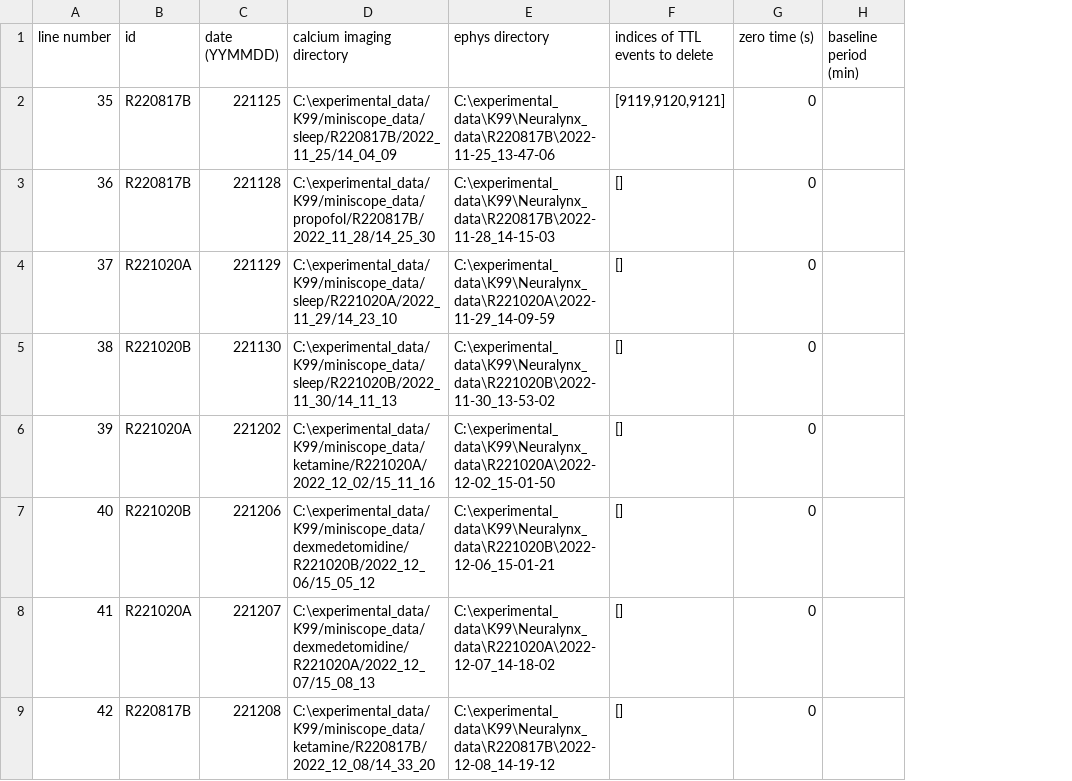
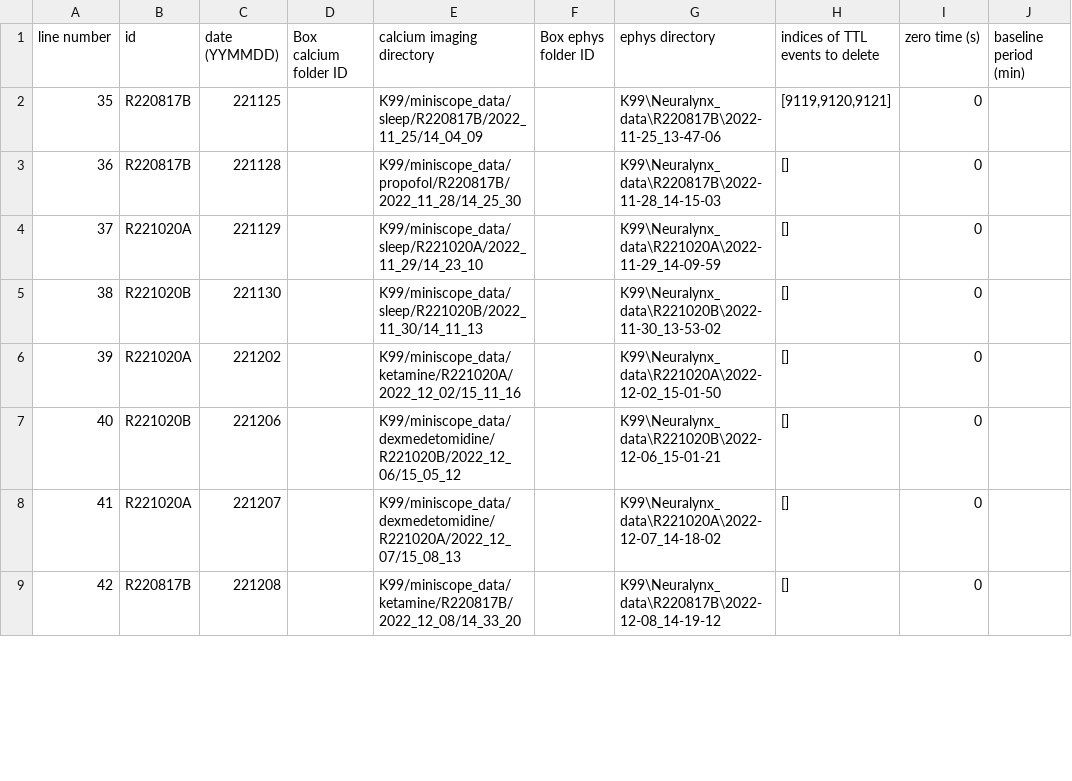
Before and after one commit to reedpen/ace, a CSV file: data/analysis_parameters_correlation_project.csv, drawn as a sheet; only a part is shown; addresses are those after the commit; the diff covers the shown part only; the diff names each change by its address in the sheet, - before the commit and + after, or states it on an @@ line.

Commit message:
Cleaned up CSVs and added columns for box IDs

```diff
--- a/data/analysis_parameters_correlation_project.csv
+++ b/data/analysis_parameters_correlation_project.csv
+column D (Box calcium folder ID), empty
+column F (Box ephys folder ID), empty
-E2 (calcium imaging directory): C:\experimental_data/K99/miniscope_data/sleep/R220817B/2022_11_25/14_04_09
+E2 (calcium imaging directory): K99/miniscope_data/sleep/R220817B/2022_11_25/14_04_09
-G2 (ephys directory): C:\experimental_data\K99\Neuralynx_data\R220817B\2022-11-25_13-47-06
+G2 (ephys directory): K99\Neuralynx_data\R220817B\2022-11-25_13-47-06
-E3 (calcium imaging directory): C:\experimental_data/K99/miniscope_data/propofol/R220817B/2022_11_28/14_25_30
+E3 (calcium imaging directory): K99/miniscope_data/propofol/R220817B/2022_11_28/14_25_30
-G3 (ephys directory): C:\experimental_data\K99\Neuralynx_data\R220817B\2022-11-28_14-15-03
+G3 (ephys directory): K99\Neuralynx_data\R220817B\2022-11-28_14-15-03
-E4 (calcium imaging directory): C:\experimental_data/K99/miniscope_data/sleep/R221020A/2022_11_29/14_23_10
+E4 (calcium imaging directory): K99/miniscope_data/sleep/R221020A/2022_11_29/14_23_10
-G4 (ephys directory): C:\experimental_data\K99\Neuralynx_data\R221020A\2022-11-29_14-09-59
+G4 (ephys directory): K99\Neuralynx_data\R221020A\2022-11-29_14-09-59
-E5 (calcium imaging directory): C:\experimental_data/K99/miniscope_data/sleep/R221020B/2022_11_30/14_11_13
+E5 (calcium imaging directory): K99/miniscope_data/sleep/R221020B/2022_11_30/14_11_13
-G5 (ephys directory): C:\experimental_data\K99\Neuralynx_data\R221020B\2022-11-30_13-53-02
+G5 (ephys directory): K99\Neuralynx_data\R221020B\2022-11-30_13-53-02
-E6 (calcium imaging directory): C:\experimental_data/K99/miniscope_data/ketamine/R221020A/2022_12_02/15_11_16
+E6 (calcium imaging directory): K99/miniscope_data/ketamine/R221020A/2022_12_02/15_11_16
-G6 (ephys directory): C:\experimental_data\K99\Neuralynx_data\R221020A\2022-12-02_15-01-50
+G6 (ephys directory): K99\Neuralynx_data\R221020A\2022-12-02_15-01-50
-E7 (calcium imaging directory): C:\experimental_data/K99/miniscope_data/dexmedetomidine/R221020B/2022_12_06/15_05_12
+E7 (calcium imaging directory): K99/miniscope_data/dexmedetomidine/R221020B/2022_12_06/15_05_12
-G7 (ephys directory): C:\experimental_data\K99\Neuralynx_data\R221020B\2022-12-06_15-01-21
+G7 (ephys directory): K99\Neuralynx_data\R221020B\2022-12-06_15-01-21
-E8 (calcium imaging directory): C:\experimental_data/K99/miniscope_data/dexmedetomidine/R221020A/2022_12_07/15_08_13
+E8 (calcium imaging directory): K99/miniscope_data/dexmedetomidine/R221020A/2022_12_07/15_08_13
-G8 (ephys directory): C:\experimental_data\K99\Neuralynx_data\R221020A\2022-12-07_14-18-02
+G8 (ephys directory): K99\Neuralynx_data\R221020A\2022-12-07_14-18-02
-E9 (calcium imaging directory): C:\experimental_data/K99/miniscope_data/ketamine/R220817B/2022_12_08/14_33_20
+E9 (calcium imaging directory): K99/miniscope_data/ketamine/R220817B/2022_12_08/14_33_20
-G9 (ephys directory): C:\experimental_data\K99\Neuralynx_data\R220817B\2022-12-08_14-19-12
+G9 (ephys directory): K99\Neuralynx_data\R220817B\2022-12-08_14-19-12
```
Also changed, not shown: 48 edited cells elsewhere in this file, data/experiments_correlation_project.csv, 2 other files.
